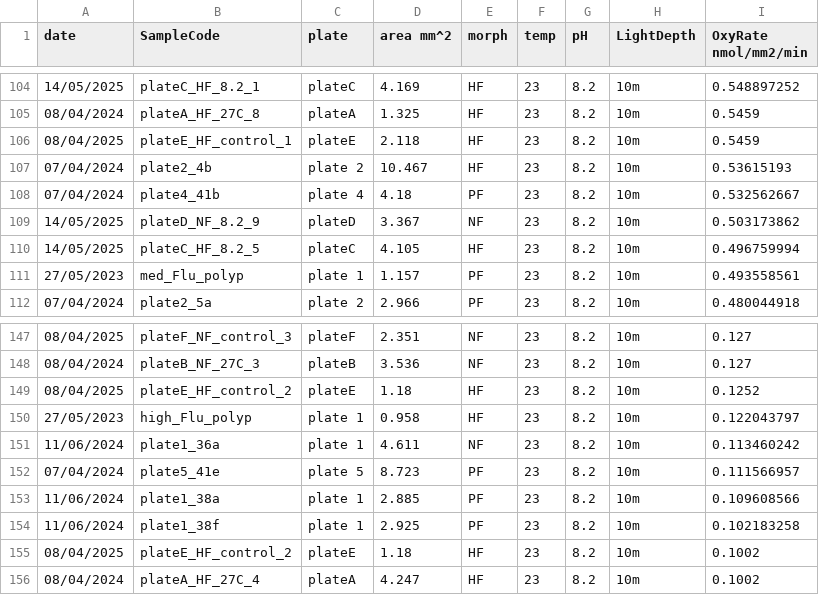
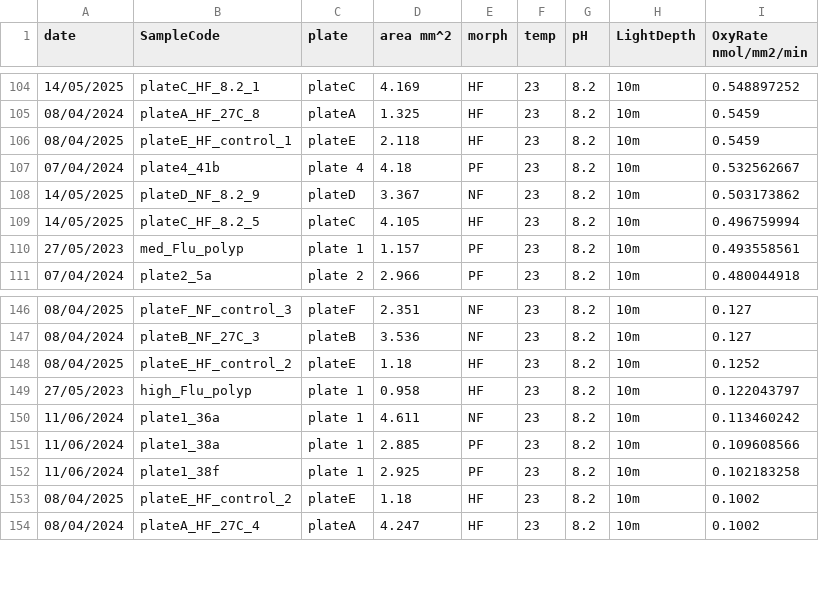
Before and after one commit to LielUziahu/Stylophora-pistillata-FPs, a CSV file: Output/plots/Spats/Spat_Physiology/Size/Ambient/Ambient_size.csv, drawn as a sheet; only a part is shown, gaps mark what is left out; the diff names each change by its address in the sheet, - before the commit and + after, or states it on an @@ line.

```diff
--- a/Output/plots/Spats/Spat_Physiology/Size/Ambient/Ambient_size.csv
+++ b/Output/plots/Spats/Spat_Physiology/Size/Ambient/Ambient_size.csv
-row 107: 07/04/2024 | plate2_4b | plate 2 | 10.467 | HF | 23 | 8.2 | 10m | 0.53615193
-row 152: 07/04/2024 | plate5_41e | plate 5 | 8.723 | PF | 23 | 8.2 | 10m | 0.111566957
```
Also changed, not shown: Output/plots/Spats/Spat_Physiology/Size/Temp/Temp_size.csv, 25 other files.
